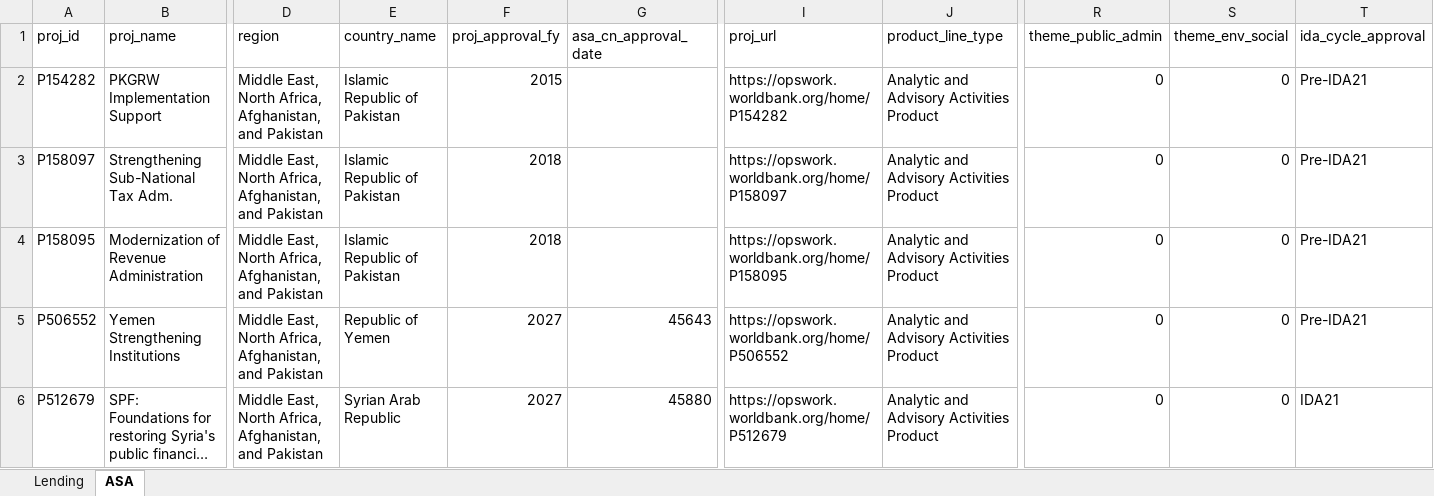
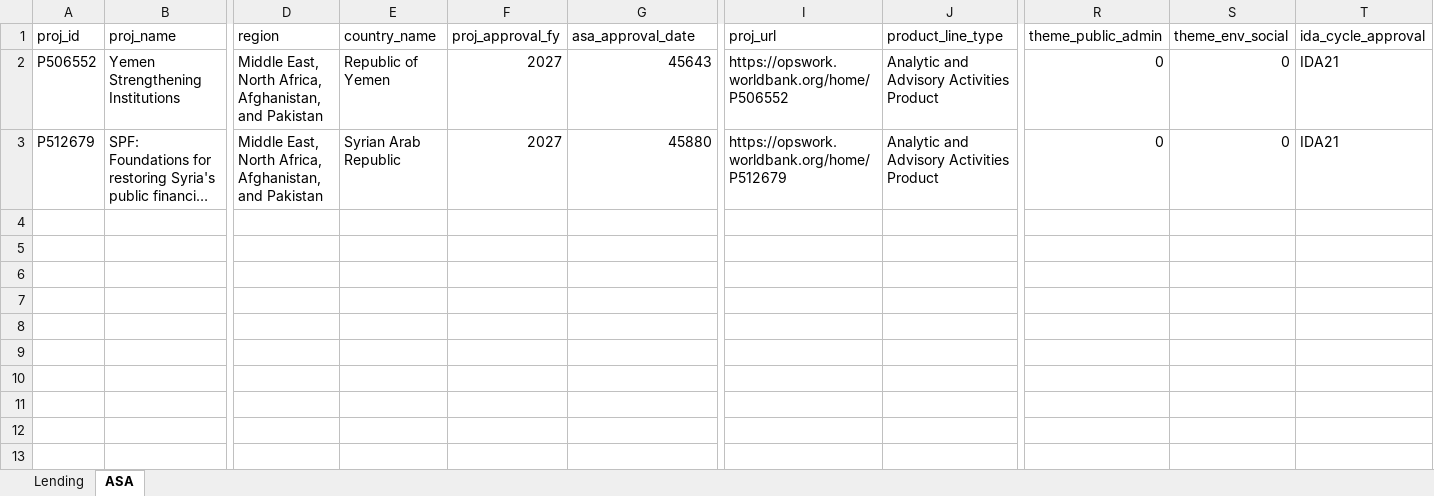
Before and after one commit to WB-PIDA-Data-Science-Shop/portfolioreview, an Excel workbook: inst/extdata/wb_projects_gov_menaap.xlsx, sheet ASA, drawn as a sheet; only a part is shown, gaps mark what is left out; long unchanged cells end in …; values as stored, in another font and other column widths than the file's, no borders; removed rows and columns are numbered as before the commit, all else as after; rows hold the shown columns only; the diff names each change by its address in the sheet, - before the commit and + after, or states it on an @@ line.

Commit message:
fix approval dates for ASAs

```diff
--- a/inst/extdata/wb_projects_gov_menaap.xlsx (sheet ASA)
+++ b/inst/extdata/wb_projects_gov_menaap.xlsx (sheet ASA)
-G1: asa_cn_approval_date
+G1: asa_approval_date
-row 2: P154282 | PKGRW Implementation Support | Middle East, North Africa, Afghanistan, and Pakistan | Islamic Republic of Pakistan | 2015 |  | https://opswork.worldbank.org/home/P154282 | Analytic and Advisory Activities Product | 0 | 0 | Pre-IDA21
-row 3: P158097 | Strengthening Sub-National Tax Adm. | Middle East, North Africa, Afghanistan, and Pakistan | Islamic Republic of Pakistan | 2018 |  | https://opswork.worldbank.org/home/P158097 | Analytic and Advisory Activities Product | 0 | 0 | Pre-IDA21
-row 4: P158095 | Modernization of Revenue Administration | Middle East, North Africa, Afghanistan, and Pakistan | Islamic Republic of Pakistan | 2018 |  | https://opswork.worldbank.org/home/P158095 | Analytic and Advisory Activities Product | 0 | 0 | Pre-IDA21
-T2 (ida_cycle_approval): Pre-IDA21
+T2 (ida_cycle_approval): IDA21
```
Also changed, not shown: sheet Lending, inst/extdata/wb_projects_gov_afe.xlsx, inst/extdata/wb_projects_gov_afw.xlsx, 15 other files.
